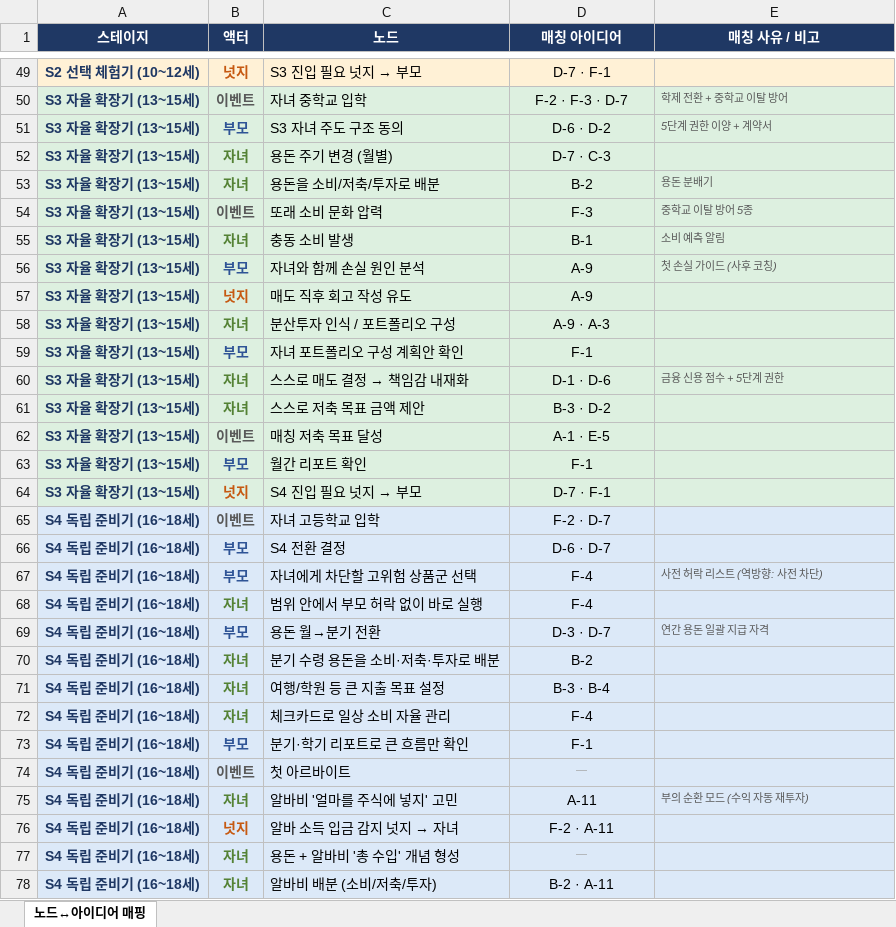
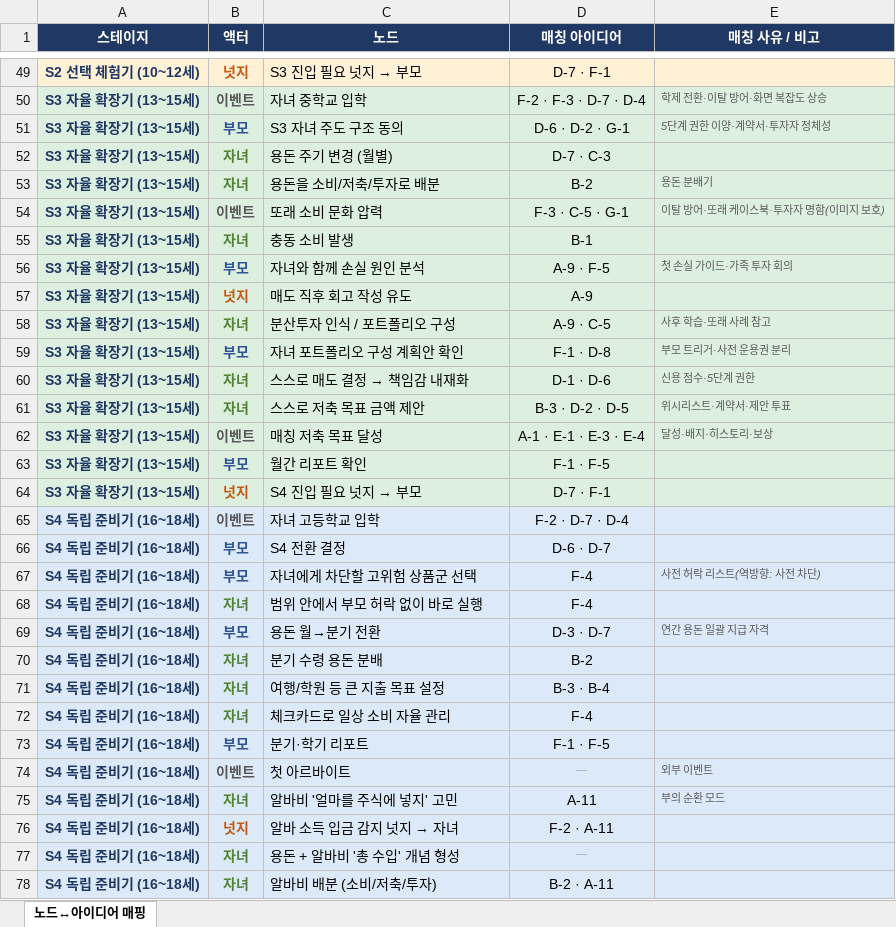
Before and after one commit to jayd2g/hana-ibuja-wiki, an Excel workbook: content/Consulting/05_Tobe전략/노드_아이디어_매핑_260427.xlsx, sheet 노드↔아이디어 매핑, drawn as a sheet; only a part is shown, gaps mark what is left out; values as stored, in another font and other column widths than the file's, no borders; the diff covers the shown part only; the diff names each change by its address in the sheet, - before the commit and + after, or states it on an @@ line.

```diff
--- a/content/Consulting/05_Tobe전략/노드_아이디어_매핑_260427.xlsx (sheet 노드↔아이디어 매핑)
+++ b/content/Consulting/05_Tobe전략/노드_아이디어_매핑_260427.xlsx (sheet 노드↔아이디어 매핑)
-D50 (매칭 아이디어): F-2 · F-3 · D-7
+D50 (매칭 아이디어): F-2 · F-3 · D-7 · D-4
-E50 (매칭 사유 / 비고): 학제 전환 + 중학교 이탈 방어
+E50 (매칭 사유 / 비고): 학제 전환·이탈 방어·화면 복잡도 상승
-D51 (매칭 아이디어): D-6 · D-2
+D51 (매칭 아이디어): D-6 · D-2 · G-1
-E51 (매칭 사유 / 비고): 5단계 권한 이양 + 계약서
+E51 (매칭 사유 / 비고): 5단계 권한 이양·계약서·투자자 정체성
-D54 (매칭 아이디어): F-3
+D54 (매칭 아이디어): F-3 · C-5 · G-1
-E54 (매칭 사유 / 비고): 중학교 이탈 방어 5종
+E54 (매칭 사유 / 비고): 이탈 방어·또래 케이스북·투자자 명함(이미지 보호)
-E55 (매칭 사유 / 비고): 소비 예측 알림
+E55 (매칭 사유 / 비고): (empty)
-D56 (매칭 아이디어): A-9
+D56 (매칭 아이디어): A-9 · F-5
-E56 (매칭 사유 / 비고): 첫 손실 가이드 (사후 코칭)
+E56 (매칭 사유 / 비고): 첫 손실 가이드·가족 투자 회의
-D58 (매칭 아이디어): A-9 · A-3
+D58 (매칭 아이디어): A-9 · C-5
-E58 (매칭 사유 / 비고): (empty)
+E58 (매칭 사유 / 비고): 사후 학습·또래 사례 참고
-D59 (매칭 아이디어): F-1
+D59 (매칭 아이디어): F-1 · D-8
-E59 (매칭 사유 / 비고): (empty)
+E59 (매칭 사유 / 비고): 부모 트리거·사전 운용권 분리
-E60 (매칭 사유 / 비고): 금융 신용 점수 + 5단계 권한
+E60 (매칭 사유 / 비고): 신용 점수·5단계 권한
-D61 (매칭 아이디어): B-3 · D-2
+D61 (매칭 아이디어): B-3 · D-2 · D-5
-E61 (매칭 사유 / 비고): (empty)
+E61 (매칭 사유 / 비고): 위시리스트·계약서·제안 투표
-D62 (매칭 아이디어): A-1 · E-5
+D62 (매칭 아이디어): A-1 · E-1 · E-3 · E-4
-E62 (매칭 사유 / 비고): (empty)
+E62 (매칭 사유 / 비고): 달성·배지·히스토리·보상
-D63 (매칭 아이디어): F-1
+D63 (매칭 아이디어): F-1 · F-5
-D65 (매칭 아이디어): F-2 · D-7
+D65 (매칭 아이디어): F-2 · D-7 · D-4
-E67 (매칭 사유 / 비고): 사전 허락 리스트 (역방향: 사전 차단)
+E67 (매칭 사유 / 비고): 사전 허락 리스트(역방향: 사전 차단)
-C70 (노드): 분기 수령 용돈을 소비·저축·투자로 배분
+C70 (노드): 분기 수령 용돈 분배
-C73 (노드): 분기·학기 리포트로 큰 흐름만 확인
+C73 (노드): 분기·학기 리포트
-D73 (매칭 아이디어): F-1
+D73 (매칭 아이디어): F-1 · F-5
-E74 (매칭 사유 / 비고): (empty)
+E74 (매칭 사유 / 비고): 외부 이벤트
-E75 (매칭 사유 / 비고): 부의 순환 모드 (수익 자동 재투자)
+E75 (매칭 사유 / 비고): 부의 순환 모드
```
Also changed, not shown: 2 added rows, 1 removed row and 53 edited cells elsewhere in this sheet.
